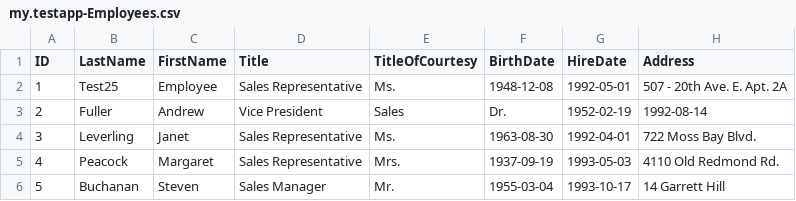
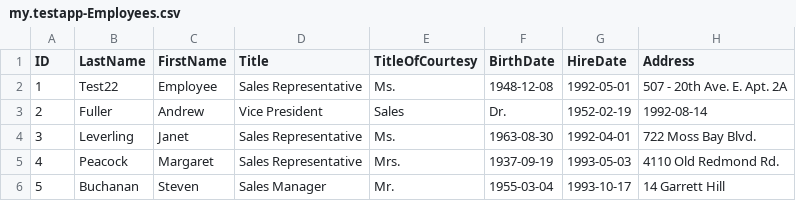
Before and after one commit to DaniloPeter/capire, a CSV file: db/data/my.testapp-Employees.csv, drawn as a sheet; only a part is shown; the diff names each change by its address in the sheet, - before the commit and + after, or states it on an @@ line.

Commit message:
oData

```diff
--- a/db/data/my.testapp-Employees.csv
+++ b/db/data/my.testapp-Employees.csv
-B2 (LastName): Test25
+B2 (LastName): Test22
```
Also changed, not shown: 7 other files.
